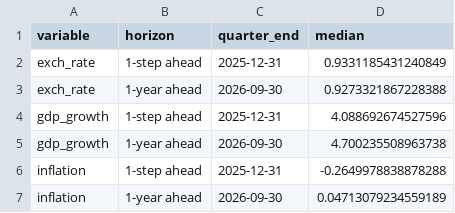
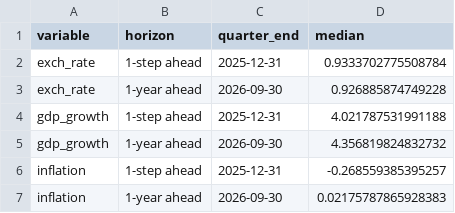
Before and after one commit to KOF-fbp/methods-for-macro-forecasting-2025, a CSV file: submission/output/forecasts/mfvar/csv/mfvar_forecasts_targets.csv, drawn as a sheet.

```diff
--- a/submission/output/forecasts/mfvar/csv/mfvar_forecasts_targets.csv
+++ b/submission/output/forecasts/mfvar/csv/mfvar_forecasts_targets.csv
@@ -1,7 +1,7 @@
 variable,horizon,quarter_end,median
-exch_rate,1-step ahead,2025-12-31,0.9331185431240849
-exch_rate,1-year ahead,2026-09-30,0.9273321867228388
-gdp_growth,1-step ahead,2025-12-31,4.088692674527596
-gdp_growth,1-year ahead,2026-09-30,4.700235508963738
-inflation,1-step ahead,2025-12-31,-0.2649978838878288
-inflation,1-year ahead,2026-09-30,0.04713079234559189
+exch_rate,1-step ahead,2025-12-31,0.9333702775508784
+exch_rate,1-year ahead,2026-09-30,0.926885874749228
+gdp_growth,1-step ahead,2025-12-31,4.021787531991188
+gdp_growth,1-year ahead,2026-09-30,4.356819824832732
+inflation,1-step ahead,2025-12-31,-0.268559385395257
+inflation,1-year ahead,2026-09-30,0.02175787865928383
```
Also changed, not shown: submission/output/forecasts/mfvar/csv/mfvar_forecasts_full.csv, 12 other files.
